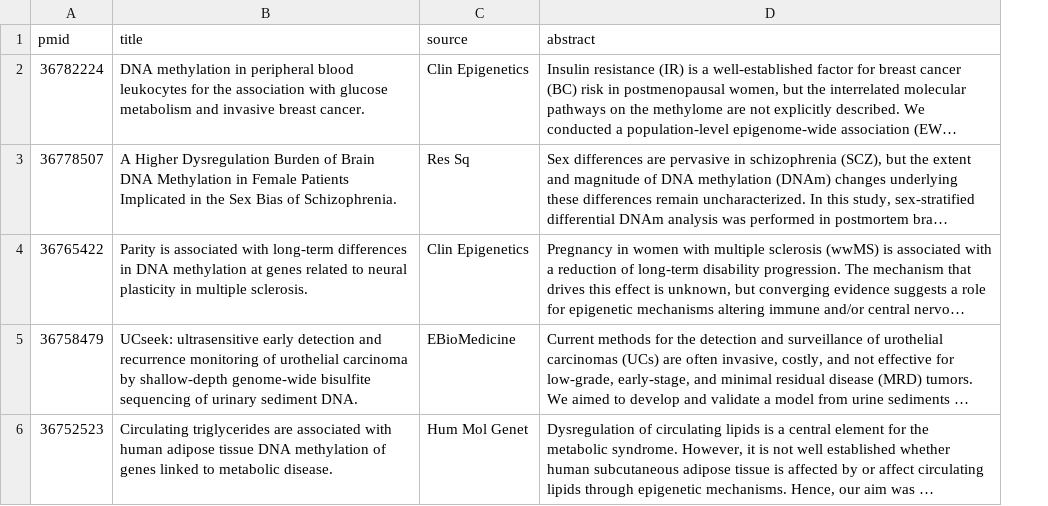
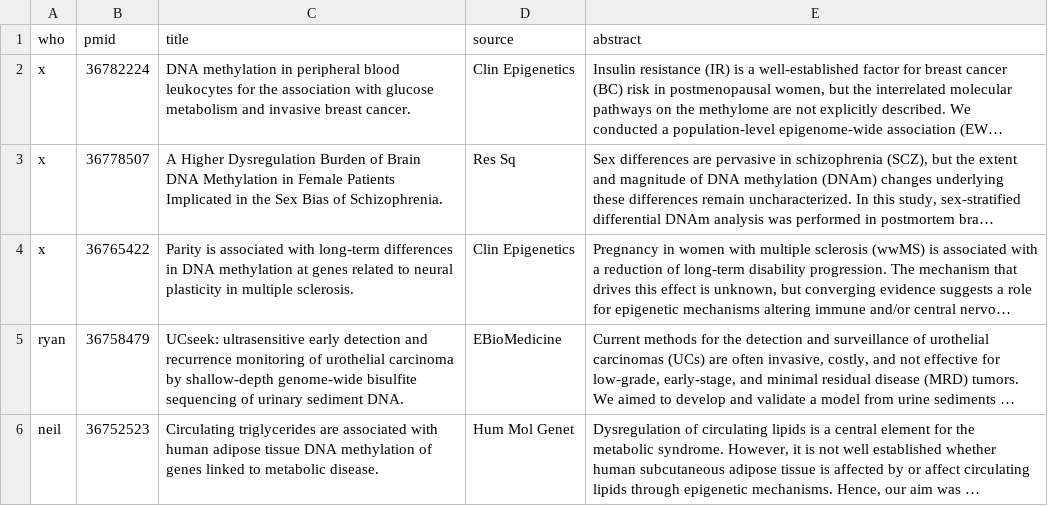
Before and after one commit to MRCIEU/epigenetics-journal-club, a CSV file: docs/presentations/20230216/candidates.csv, drawn as a sheet; only a part is shown; long unchanged cells end in …; the diff covers the shown part only; the diff names each change by its address in the sheet, - before the commit and + after, or states it on an @@ line.

Commit message:
Update candidates.csv

```diff
--- a/docs/presentations/20230216/candidates.csv
+++ b/docs/presentations/20230216/candidates.csv
+column A (who), rows 2-6: x | x | x | ryan | neil
```
Also changed, not shown: 1 added row elsewhere in this file.
